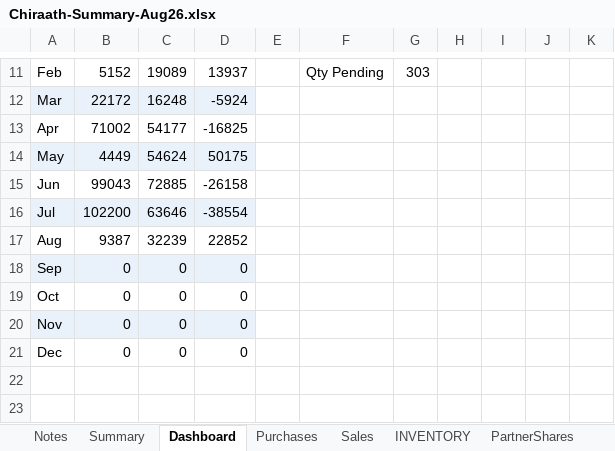
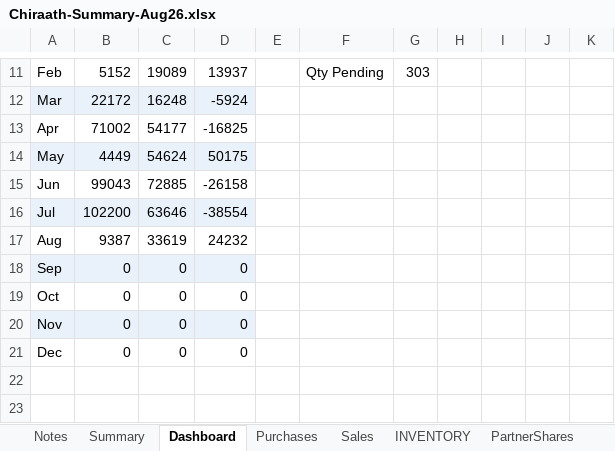
Before and after one commit to anoopp87/chiraath-partner-dashboard, an Excel workbook: docs/Chiraath-Summary-Aug26.xlsx, sheet Dashboard, drawn as a sheet; only a part is shown, gaps mark what is left out; values as stored, in another font and other column widths than the file's, no borders; charts and pictures not drawn; the diff names each change by its address in the sheet, - before the commit and + after, or states it on an @@ line.

```diff
--- a/docs/Chiraath-Summary-Aug26.xlsx (sheet Dashboard)
+++ b/docs/Chiraath-Summary-Aug26.xlsx (sheet Dashboard)
-C17: 32239
+C17: 33619
-D17: 22852
+D17: 24232
```
Also changed, not shown: sheet Sales, sheet Summary, charts or pictures, input/Chiraath - Business Summary.xlsx, 4 other files.
